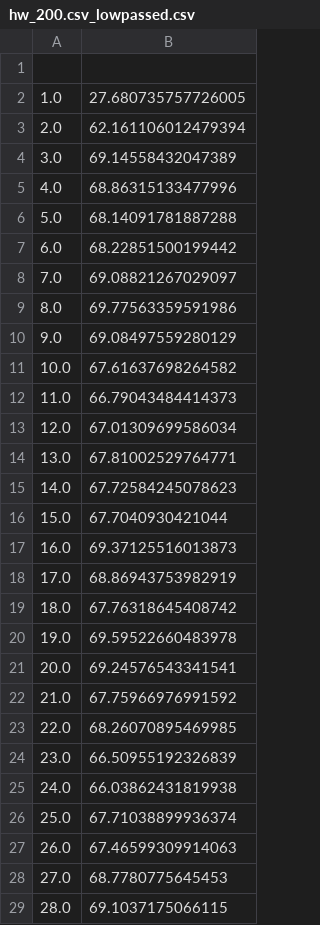
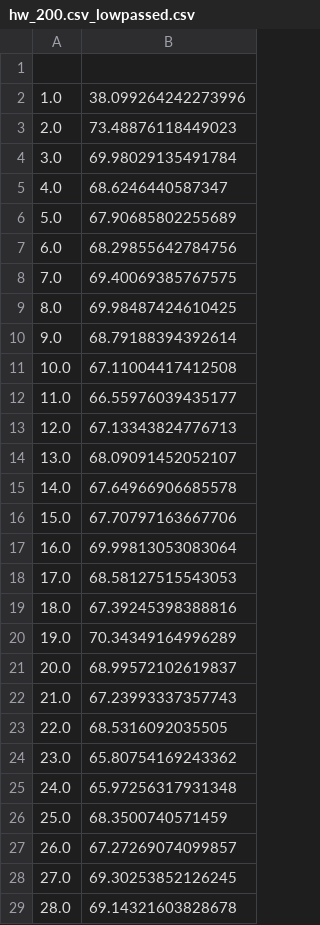
Before and after one commit to BATSMQP/PipelineMQP, a CSV file: Data/hw_200.csv_lowpassed.csv, drawn as a sheet; only a part is shown; the diff covers the shown part only.

```diff
--- a/Data/hw_200.csv_lowpassed.csv
+++ b/Data/hw_200.csv_lowpassed.csv
@@ -1,29 +1,29 @@
 
-1.0,27.680735757726005
-2.0,62.161106012479394
-3.0,69.14558432047389
-4.0,68.86315133477996
-5.0,68.14091781887288
-6.0,68.22851500199442
-7.0,69.08821267029097
-8.0,69.77563359591986
-9.0,69.08497559280129
-10.0,67.61637698264582
-11.0,66.79043484414373
-12.0,67.01309699586034
-13.0,67.81002529764771
-14.0,67.72584245078623
-15.0,67.7040930421044
-16.0,69.37125516013873
-17.0,68.86943753982919
-18.0,67.76318645408742
-19.0,69.59522660483978
-20.0,69.24576543341541
-21.0,67.75966976991592
-22.0,68.26070895469985
-23.0,66.50955192326839
-24.0,66.03862431819938
-25.0,67.71038899936374
-26.0,67.46599309914063
-27.0,68.7780775645453
-28.0,69.1037175066115
+1.0,38.099264242273996
+2.0,73.48876118449023
+3.0,69.98029135491784
+4.0,68.6246440587347
+5.0,67.90685802255689
+6.0,68.29855642784756
+7.0,69.40069385767575
+8.0,69.98487424610425
+9.0,68.79188394392614
+10.0,67.11004417412508
+11.0,66.55976039435177
+12.0,67.13343824776713
+13.0,68.09091452052107
+14.0,67.64966906685578
+15.0,67.70797163667706
+16.0,69.99813053083064
+17.0,68.58127515543053
+18.0,67.39245398388816
+19.0,70.34349164996289
+20.0,68.99572102619837
+21.0,67.23993337357743
+22.0,68.5316092035505
+23.0,65.80754169243362
+24.0,65.97256317931348
+25.0,68.3500740571459
+26.0,67.27269074099857
+27.0,69.30253852126245
+28.0,69.14321603828678
```
Also changed, not shown: 172 edited cells elsewhere in this file, 4 other files.
